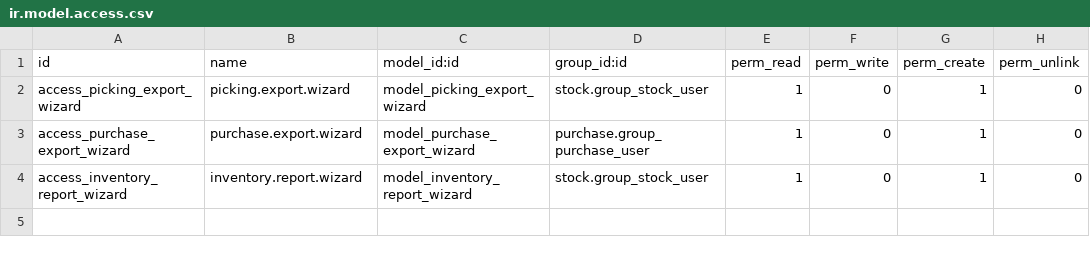
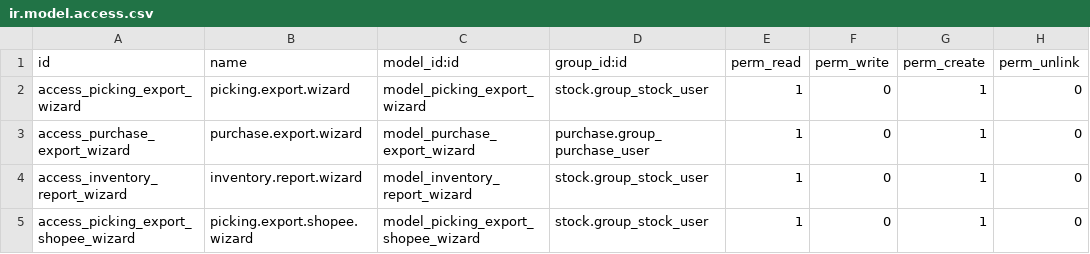
Before and after one commit to hivongseth2/HLV-odoo-crm, a CSV file: custom_addons/export_outgoing_picking_excel/security/ir.model.access.csv, drawn as a sheet.

Commit message:
refactor: sửa logic combo xuất excel và resync saleorder

```diff
--- a/custom_addons/export_outgoing_picking_excel/security/ir.model.access.csv
+++ b/custom_addons/export_outgoing_picking_excel/security/ir.model.access.csv
@@ -4 +4,2 @@ access_purchase_export_wizard,purchase.export.wizard,model_purchase_export_wizar
 access_inventory_report_wizard,inventory.report.wizard,model_inventory_report_wizard,stock.group_stock_user,1,0,1,0
+access_picking_export_shopee_wizard,picking.export.shopee.wizard,model_picking_export_shopee_wizard,stock.group_stock_user,1,0,1,0
```
Also changed, not shown: 6 other files.
